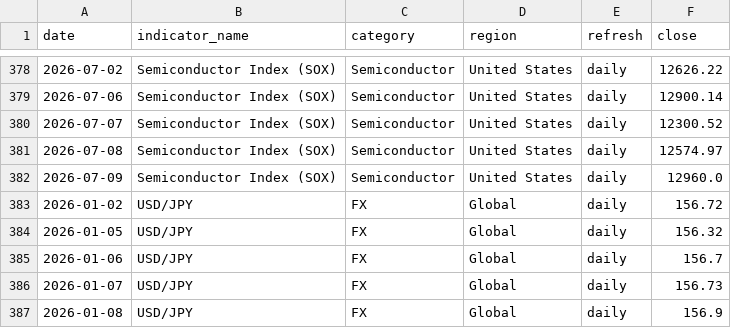
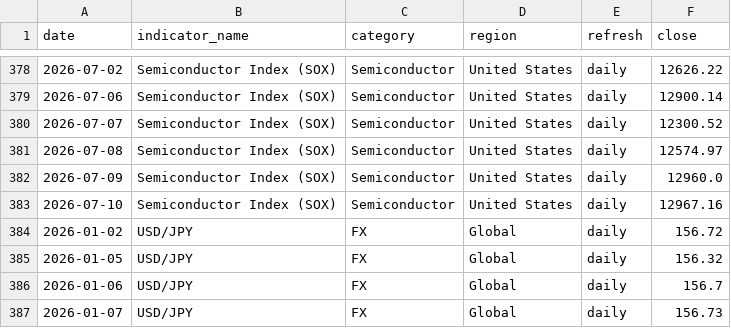
Before and after one commit to tomoki1982/Trend-Analysis, a CSV file: data/history_daily_2026.csv, drawn as a sheet; only a part is shown, gaps mark what is left out; the shorter side is filled out with more unchanged rows.

```diff
--- a/data/history_daily_2026.csv
+++ b/data/history_daily_2026.csv
@@ -382,2 +382,3 @@
 2026-07-09,Semiconductor Index (SOX),Semiconductor,United States,daily,12960.0
+2026-07-10,Semiconductor Index (SOX),Semiconductor,United States,daily,12967.16
 2026-01-02,USD/JPY,FX,Global,daily,156.72
```
Also changed, not shown: data/latest_snapshot.csv.
